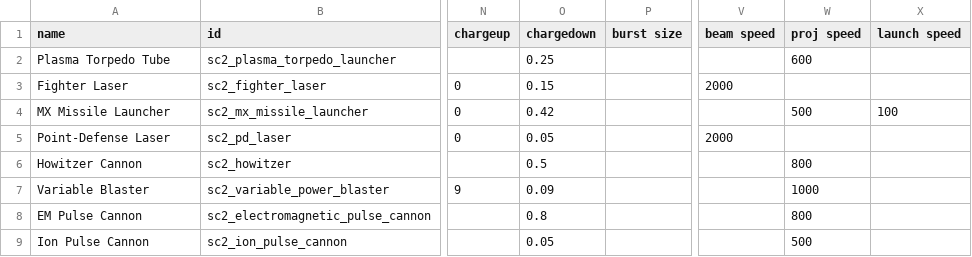
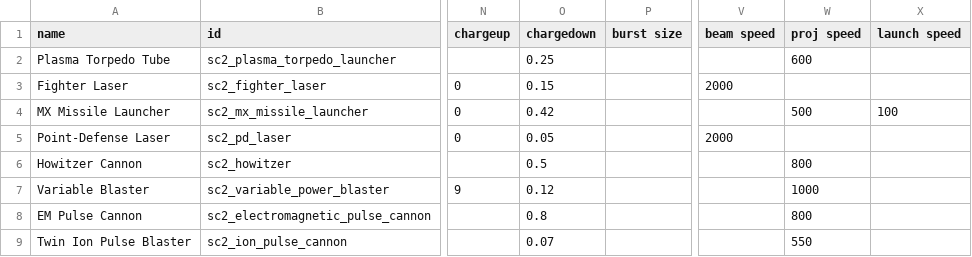
Before and after one commit to Trylobot/ss-sc2, a CSV file: data/weapons/weapon_data.csv, drawn as a sheet; only a part is shown, gaps mark what is left out; the diff names each change by its address in the sheet, - before the commit and + after, or states it on an @@ line.

```diff
--- a/data/weapons/weapon_data.csv
+++ b/data/weapons/weapon_data.csv
-O7 (chargedown): 0.09
+O7 (chargedown): 0.12
-A9 (name): Ion Pulse Cannon
+A9 (name): Twin Ion Pulse Blaster
-O9 (chargedown): 0.05
+O9 (chargedown): 0.07
-W9 (proj speed): 500
+W9 (proj speed): 550
```
Also changed, not shown: data/hulls/ship_data.csv, 6 other files.
